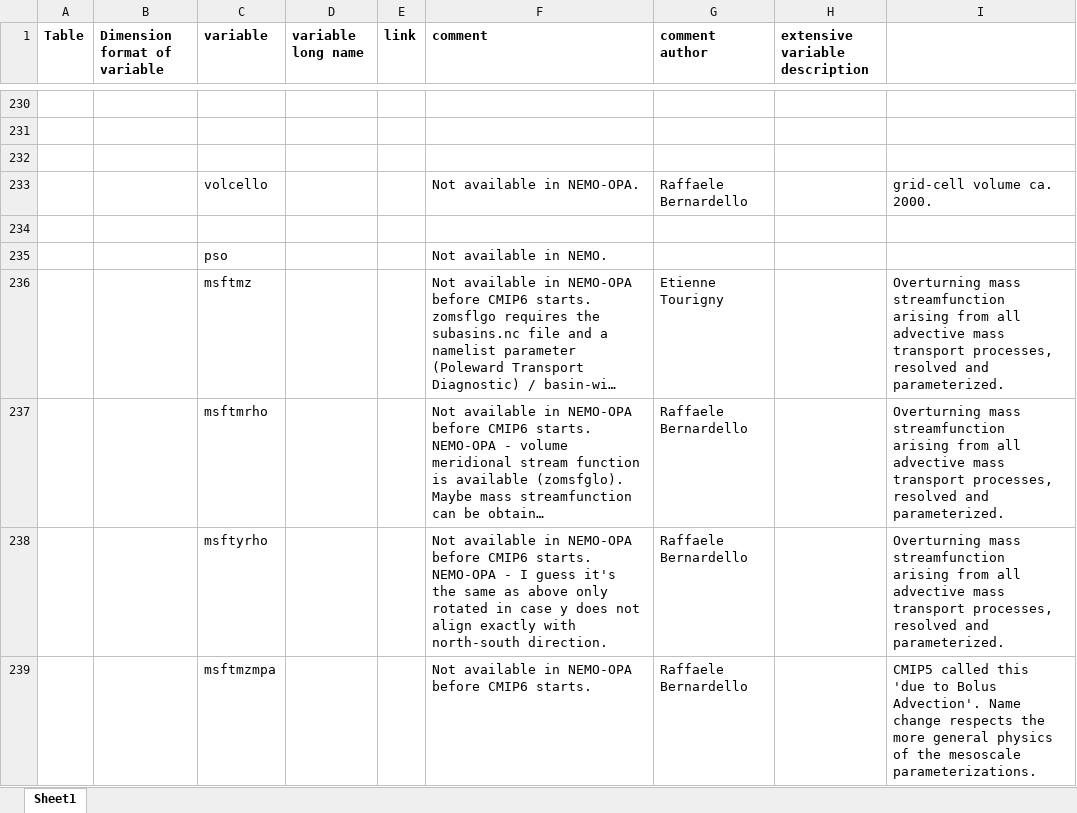
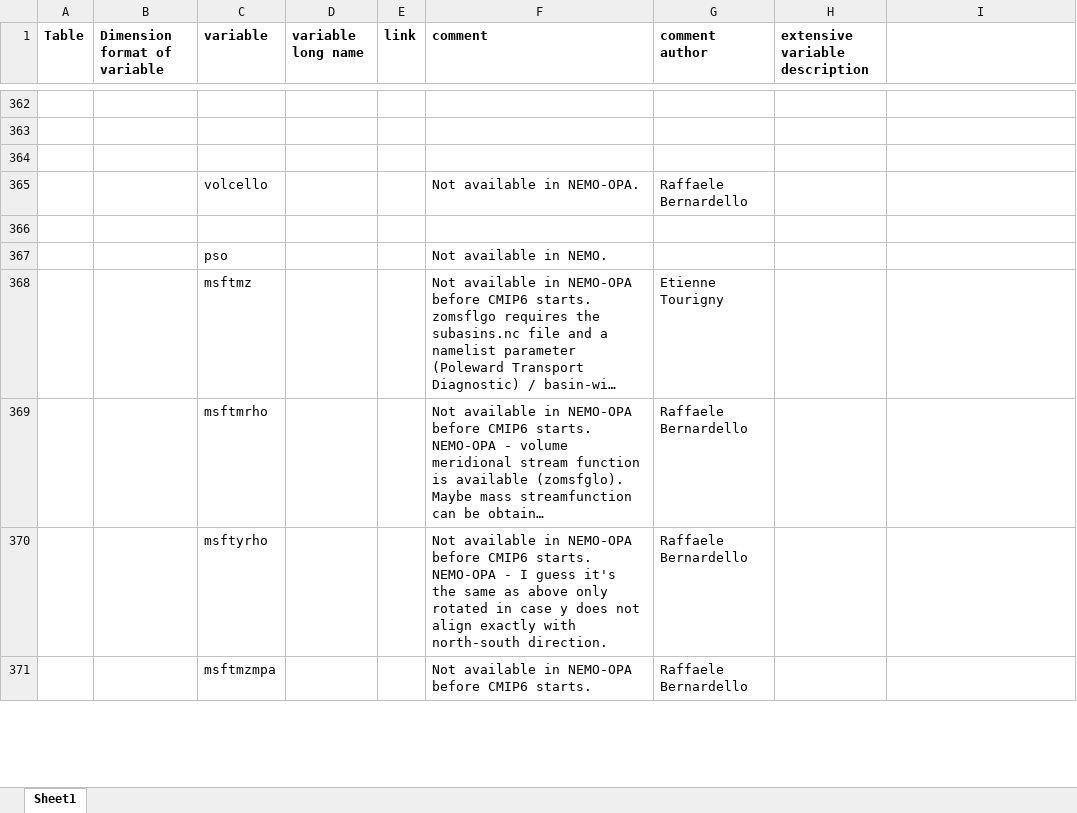
Before and after one commit to EC-Earth/ece2cmor3, an Excel workbook: ece2cmor3/resources/pre-list-of-ignored-cmpi6-requested-variables.xlsx, sheet Sheet1, drawn as a sheet; only a part is shown, gaps mark what is left out; long unchanged cells end in …; values as stored, in another font and other column widths than the file's, no borders; addresses are those after the commit; the diff covers the shown part only; the diff names each change by its address in the sheet, - before the commit and + after, or states it on an @@ line.

```diff
--- a/ece2cmor3/resources/pre-list-of-ignored-cmpi6-requested-variables.xlsx (sheet Sheet1)
+++ b/ece2cmor3/resources/pre-list-of-ignored-cmpi6-requested-variables.xlsx (sheet Sheet1)
-I365: grid-cell volume ca. 2000.
+I365: (empty)
-I368:I370: Overturning mass streamfunction arising from all advective mass transport processes, resolved and parameterized.
+I368:I370: (empty)
-I371: CMIP5 called this 'due to Bolus Advection'. Name change respects the more general physics of the mesoscale parameterizations.
+I371: (empty)
```
Also changed, not shown: 194 added rows, 1 removed row and 33 edited cells elsewhere in this sheet, ece2cmor3/resources/pre-list-of-identified-missing-cmpi6-requested-variables.xlsx.
